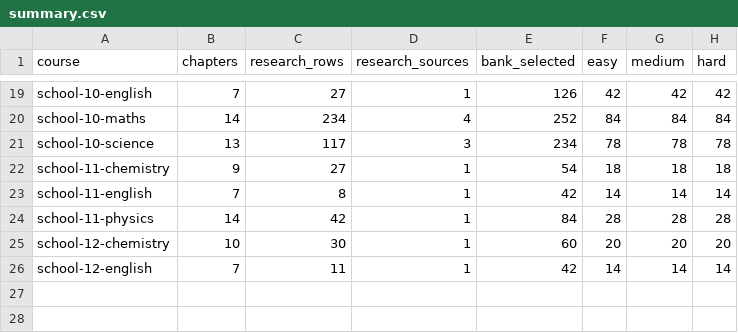
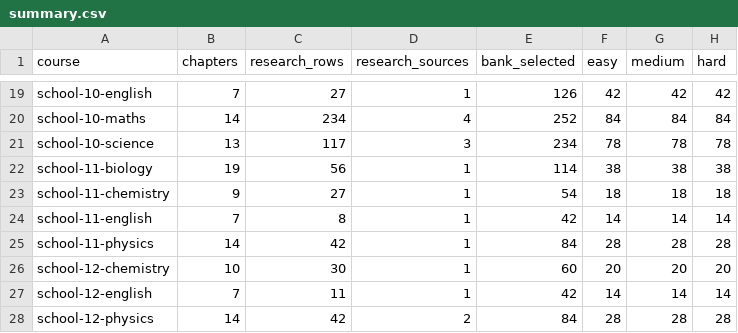
Before and after one commit to solidsforyou/moneymoments-media, a CSV file: content/arena/sheets/summary.csv, drawn as a sheet; only a part is shown, gaps mark what is left out.

```diff
--- a/content/arena/sheets/summary.csv
+++ b/content/arena/sheets/summary.csv
@@ -21,2 +21,3 @@ school-10-maths,14,234,4,252,84,84,84
 school-10-science,13,117,3,234,78,78,78
+school-11-biology,19,56,1,114,38,38,38
 school-11-chemistry,9,27,1,54,18,18,18
@@ -26 +27,2 @@ school-12-chemistry,10,30,1,60,20,20,20
 school-12-english,7,11,1,42,14,14,14
+school-12-physics,14,42,2,84,28,28,28
```
Also changed, not shown: content/arena/bank/school-11-physics.csv, content/arena/sheets/sources.csv, 6 other files.
